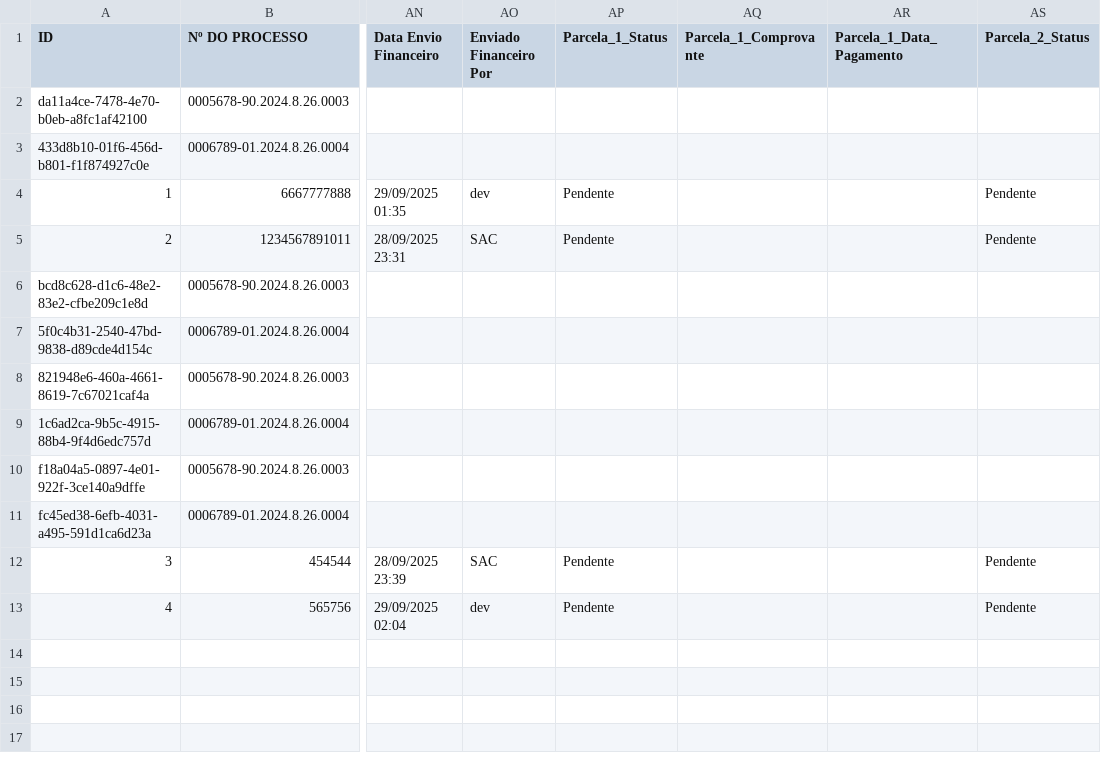
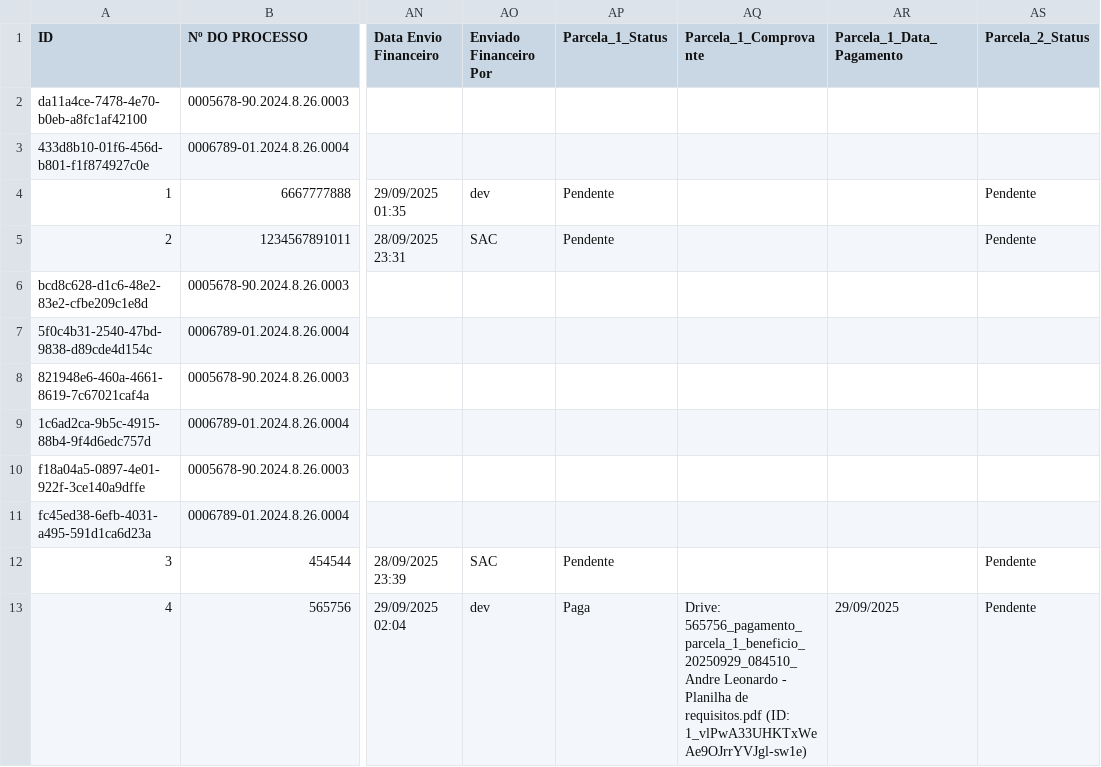
Before and after one commit to leoparipiranga/capistrano_processos, a CSV file: bases/lista_beneficios.csv, drawn as a sheet; only a part is shown, gaps mark what is left out; the diff names each change by its address in the sheet, - before the commit and + after, or states it on an @@ line.

Commit message:
Atualização via Streamlit 29/09/2025 08:45:16

```diff
--- a/bases/lista_beneficios.csv
+++ b/bases/lista_beneficios.csv
-AP13 (Parcela_1_Status): Pendente
+AP13 (Parcela_1_Status): Paga
-AQ13 (Parcela_1_Comprovante): (empty)
+AQ13 (Parcela_1_Comprovante): Drive: 565756_pagamento_parcela_1_beneficio_20250929_084510_Andre Leonardo - Planilha de requisitos.pdf (ID: 1_vlPwA33UHKTxWeAe9OJrrYVJgl-sw1e)
-AR13 (Parcela_1_Data_Pagamento): (empty)
+AR13 (Parcela_1_Data_Pagamento): 29/09/2025
```
